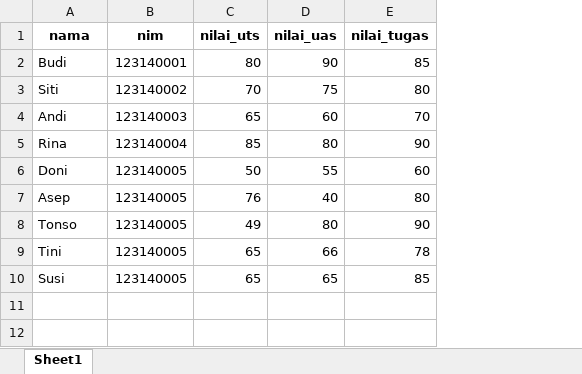
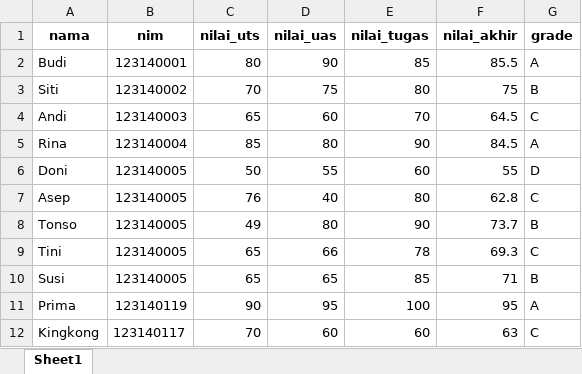
Before and after one commit to PrimaSembiring/pemrograman_web_itera_123140119, an Excel workbook: prima_agusta_sembiring_123140119_pertemuan4/data_mahasiswa.xlsx, sheet Sheet1, drawn as a sheet; values as stored, in another font and other column widths than the file's, no borders; the diff names each change by its address in the sheet, - before the commit and + after, or states it on an @@ line.

```diff
--- a/prima_agusta_sembiring_123140119_pertemuan4/data_mahasiswa.xlsx (sheet Sheet1)
+++ b/prima_agusta_sembiring_123140119_pertemuan4/data_mahasiswa.xlsx (sheet Sheet1)
+column F (nilai_akhir), rows 2-10: 85.5 | 75 | 64.5 | 84.5 | 55 | 62.8 | 73.7 | 69.3 | 71
+column G (grade), rows 2-10: A | B | C | A | D | C | B | C | B
+row 11: Prima | 123140119 | 90 | 95 | 100 | 95 | A
+row 12: Kingkong | 123140117 | 70 | 60 | 60 | 63 | C
```
Also changed, not shown: 2 other files.
